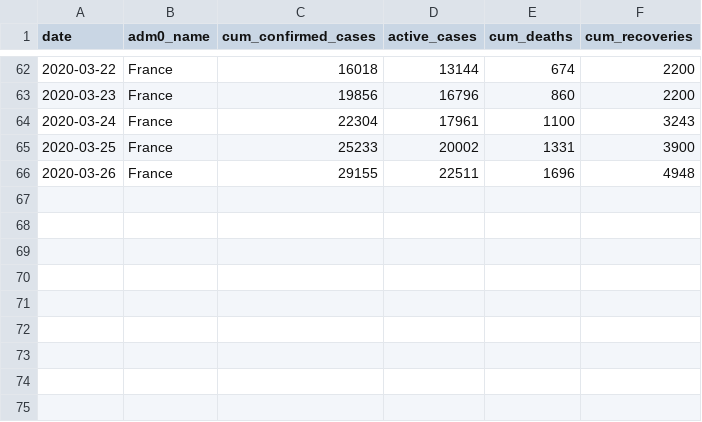
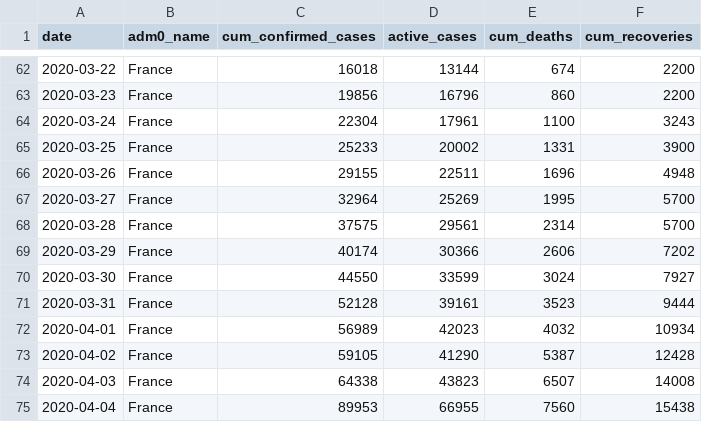
Before and after one commit to Global-Policy-Lab/gpl-covid, a CSV file: data/interim/france/france_jhu_cases.csv, drawn as a sheet; only a part is shown, gaps mark what is left out; the diff names each change by its address in the sheet, - before the commit and + after, or states it on an @@ line.

```diff
--- a/data/interim/france/france_jhu_cases.csv
+++ b/data/interim/france/france_jhu_cases.csv
+row 67: 2020-03-27 | France | 32964 | 25269 | 1995 | 5700
+row 68: 2020-03-28 | France | 37575 | 29561 | 2314 | 5700
+row 69: 2020-03-29 | France | 40174 | 30366 | 2606 | 7202
+row 70: 2020-03-30 | France | 44550 | 33599 | 3024 | 7927
+row 71: 2020-03-31 | France | 52128 | 39161 | 3523 | 9444
+row 72: 2020-04-01 | France | 56989 | 42023 | 4032 | 10934
+row 73: 2020-04-02 | France | 59105 | 41290 | 5387 | 12428
+row 74: 2020-04-03 | France | 64338 | 43823 | 6507 | 14008
+row 75: 2020-04-04 | France | 89953 | 66955 | 7560 | 15438
```
Also changed, not shown: data/interim/iran/iran_jhu_cases.csv, data/interim/italy/italy_jhu_cases.csv, 19 other files.
